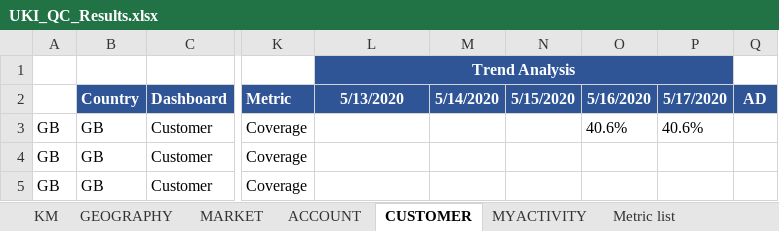
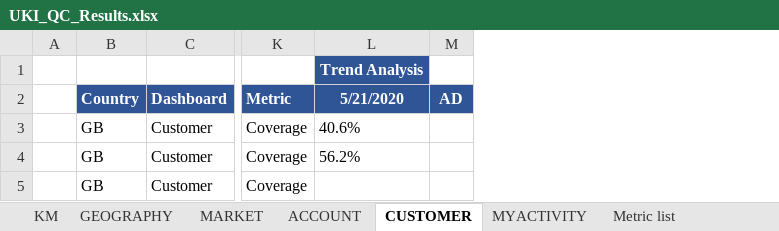
Before and after one commit to Yuvraj2300/GeneralLearnings, an Excel workbook: BMS-UKI/lib/xlFiles/UKI_QC_Results.xlsx, sheet CUSTOMER, drawn as a sheet; only a part is shown, gaps mark what is left out; values as stored, in another font and other column widths than the file's, no borders; conditional formats not drawn; removed rows and columns are numbered as before the commit, all else as after; the diff names each change by its address in the sheet, - before the commit and + after, or states it on an @@ line.

```diff
--- a/BMS-UKI/lib/xlFiles/UKI_QC_Results.xlsx (sheet CUSTOMER)
+++ b/BMS-UKI/lib/xlFiles/UKI_QC_Results.xlsx (sheet CUSTOMER)
-column A, rows 3-5: all GB
+column A, empty
-column M (5/14/2020), empty
-column N (5/15/2020), empty
-column O (5/16/2020), row 3: 40.6%
-column P (5/17/2020), row 3: 40.6%
-L1:P1 merged
-L2: 5/13/2020
+L2: 5/21/2020
-L3 (5/21/2020): (empty)
+L3 (5/21/2020): 40.6%
-L4 (5/21/2020): (empty)
+L4 (5/21/2020): 56.2%
```
Also changed, not shown: 22 other files.
